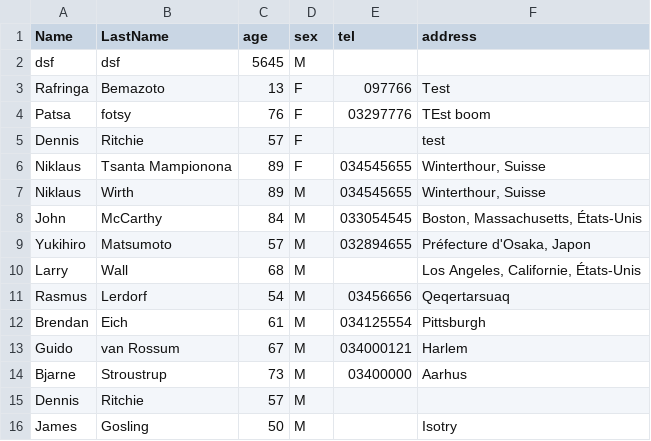
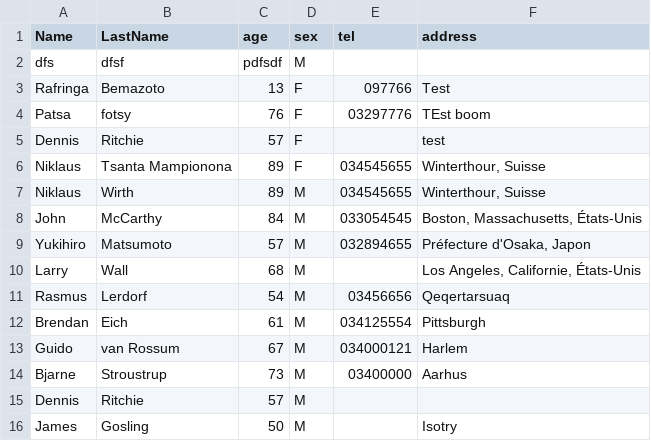
Before and after one commit to Mampionona33/Tp_php, a CSV file: csv/monFichier.csv, drawn as a sheet.

```diff
--- a/csv/monFichier.csv
+++ b/csv/monFichier.csv
@@ -1,3 +1,3 @@
 Name;LastName;age;sex;tel;address
-dsf;dsf;5645;M;;
+dfs;dfsf;pdfsdf;M;;
 Rafringa;Bemazoto;13;F;097766;Test
```
Also changed, not shown: 6 other files.
